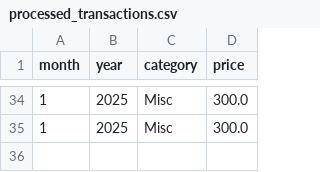
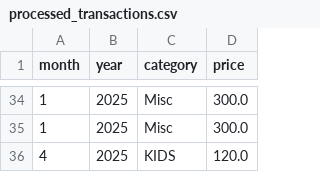
Before and after one commit to darekwojciechowski/look-at-the-cash-bubblin, a CSV file: data/processed_transactions.csv, drawn as a sheet; only a part is shown, gaps mark what is left out; the diff names each change by its address in the sheet, - before the commit and + after, or states it on an @@ line.

```diff
--- a/data/processed_transactions.csv
+++ b/data/processed_transactions.csv
+row 36: 4 | 2025 | KIDS | 120.0
```
Also changed, not shown: data/demo_ipko.csv, 3 other files.
